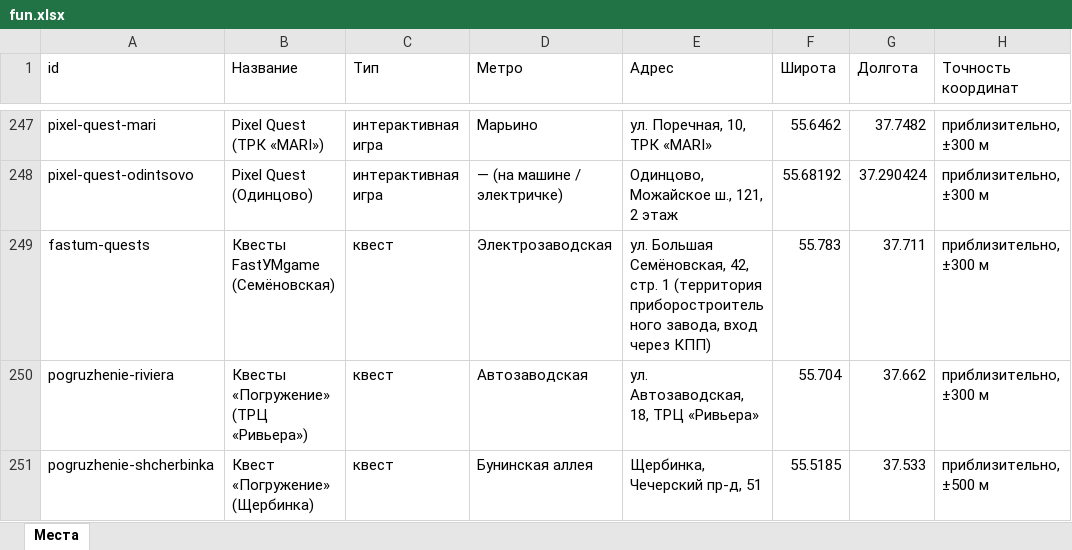
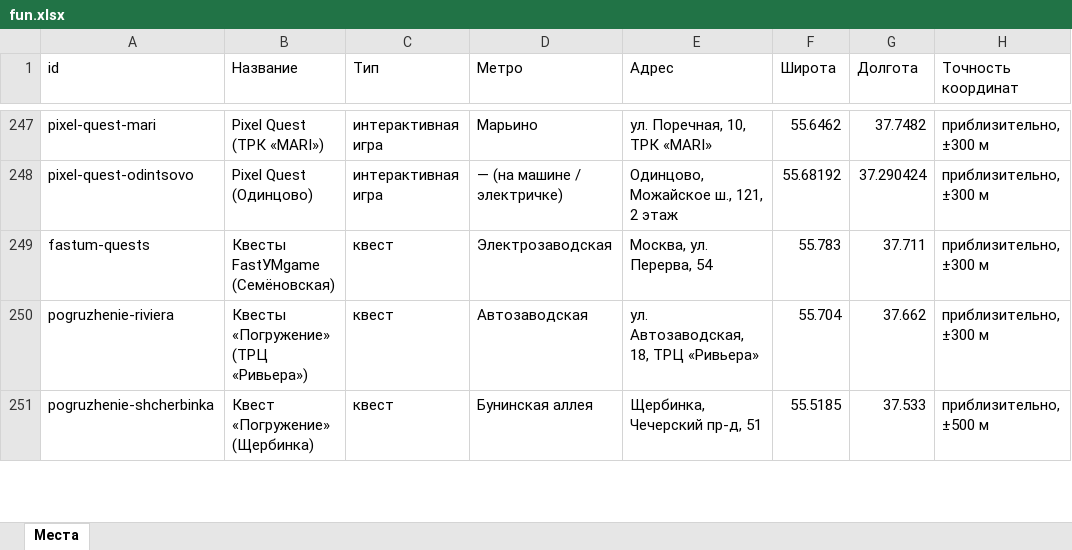
Before and after one commit to vadimsurov-apps/kudapoiti-data, an Excel workbook: data/parts/fun.xlsx, sheet Места, drawn as a sheet; only a part is shown, gaps mark what is left out; values as stored, in another font and other column widths than the file's, no borders; the diff covers the shown part only; the diff names each change by its address in the sheet, - before the commit and + after, or states it on an @@ line.

```diff
--- a/data/parts/fun.xlsx (sheet Места)
+++ b/data/parts/fun.xlsx (sheet Места)
-E249 (Адрес): ул. Большая Семёновская, 42, стр. 1 (территория приборостроительного завода, вход через КПП)
+E249 (Адрес): Москва, ул. Перерва, 54
```
Also changed, not shown: 59 edited cells elsewhere in this sheet, 4 other files.
